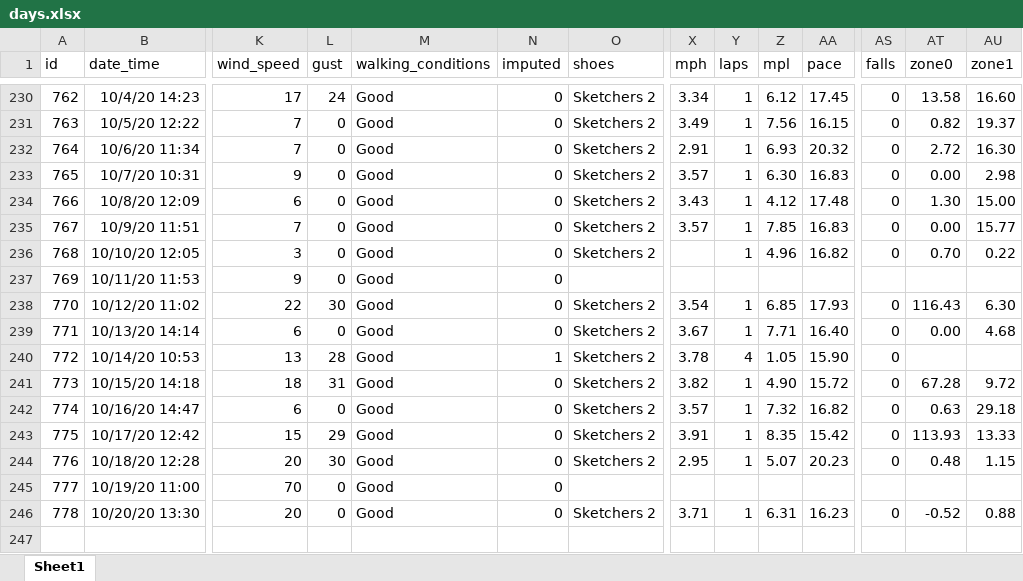
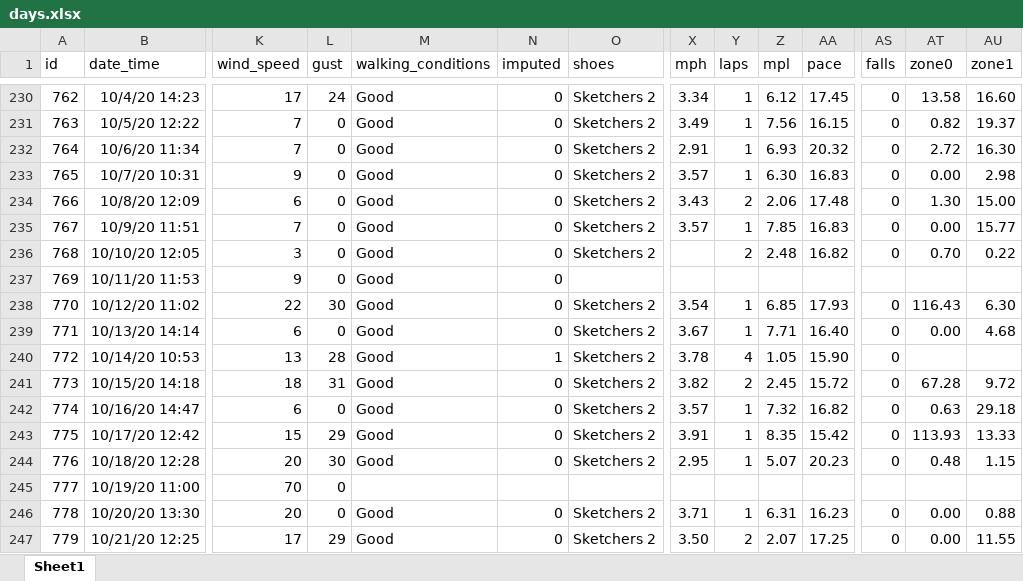
Before and after one commit to gitHubSlinkman/MyWalks, an Excel workbook: data/days.xlsx, sheet Sheet1, drawn as a sheet; only a part is shown, gaps mark what is left out; values as stored, in another font and other column widths than the file's, no borders; rows hold the shown columns only; the diff names each change by its address in the sheet, - before the commit and + after, or states it on an @@ line.

Commit message:
2020-10-21 15:10
1. Added today's wal;k to data/days.xlsx
2. Deleyed various cancel scripts

```diff
--- a/data/days.xlsx (sheet Sheet1)
+++ b/data/days.xlsx (sheet Sheet1)
-Y234 (laps): 1
+Y234 (laps): 2
-Z234 (mpl): 4.12
+Z234 (mpl): 2.06
-Y236 (laps): 1
+Y236 (laps): 2
-Z236 (mpl): 4.96
+Z236 (mpl): 2.48
-Y241 (laps): 1
+Y241 (laps): 2
-Z241 (mpl): 4.90
+Z241 (mpl): 2.45
-M245 (walking_conditions): Good
+M245 (walking_conditions): (empty)
-N245 (imputed): 0
+N245 (imputed): (empty)
-AT246 (zone0): -0.52
+AT246 (zone0): 0.00
+row 247: 779 | 10/21/20 12:25 | 17 | 29 | Good | 0 | Sketchers 2 | 3.50 | 2 | 2.07 | 17.25 | 0 | 0.00 | 11.55
```
Also changed, not shown: 4 other files.
